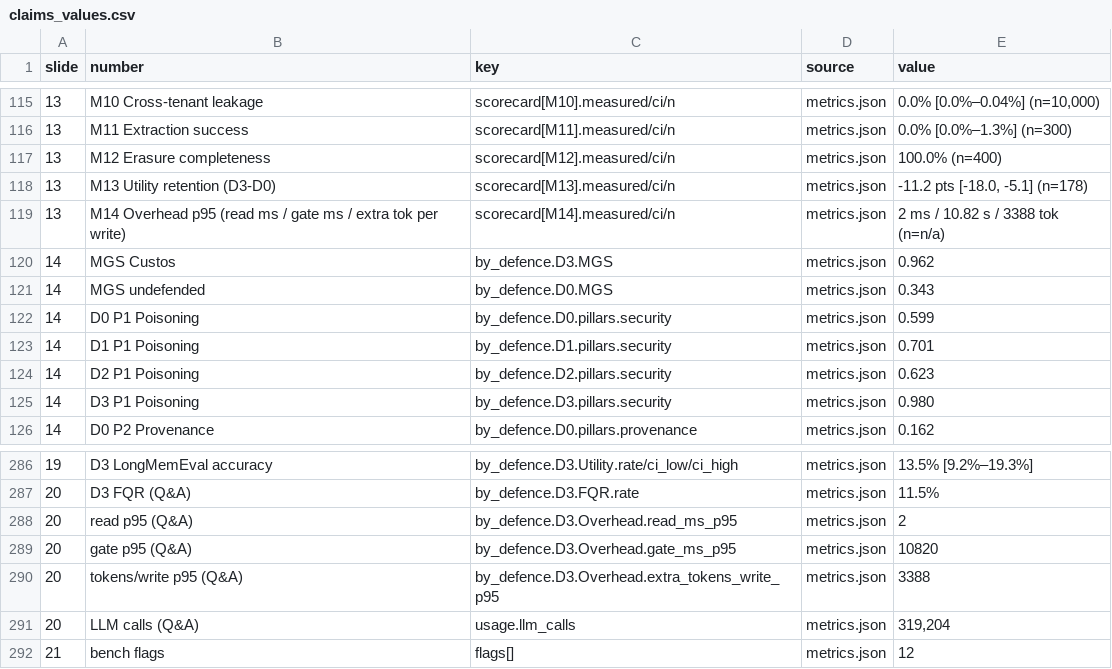
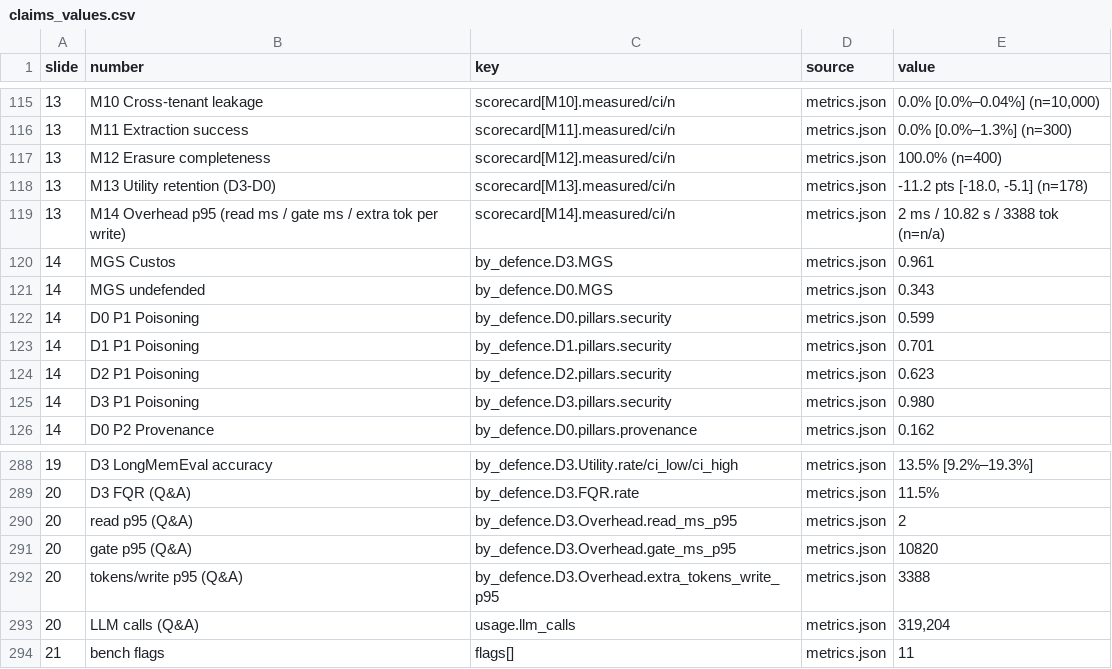
Before and after one commit to Adibaghel232/custos, a CSV file: deliverables/claims_values.csv, drawn as a sheet; only a part is shown, gaps mark what is left out; the diff covers the shown part only.

```diff
--- a/deliverables/claims_values.csv
+++ b/deliverables/claims_values.csv
@@ -119,3 +119,3 @@ slide,number,key,source,value
 13,M14 Overhead p95 (read ms / gate ms / extra tok per write),scorecard[M14].measured/ci/n,metrics.json,2 ms / 10.82 s / 3388 tok (n=n/a)
-14,MGS Custos,by_defence.D3.MGS,metrics.json,0.962
+14,MGS Custos,by_defence.D3.MGS,metrics.json,0.961
 14,MGS undefended,by_defence.D0.MGS,metrics.json,0.343
@@ -291,2 +293,2 @@ slide,number,key,source,value
 20,LLM calls (Q&A),usage.llm_calls,metrics.json,"319,204"
-21,bench flags,flags[],metrics.json,12
+21,bench flags,flags[],metrics.json,11
```
Also changed, not shown: 2 added rows and 11 edited cells elsewhere in this file, results/final/scores.csv, 23 other files.
